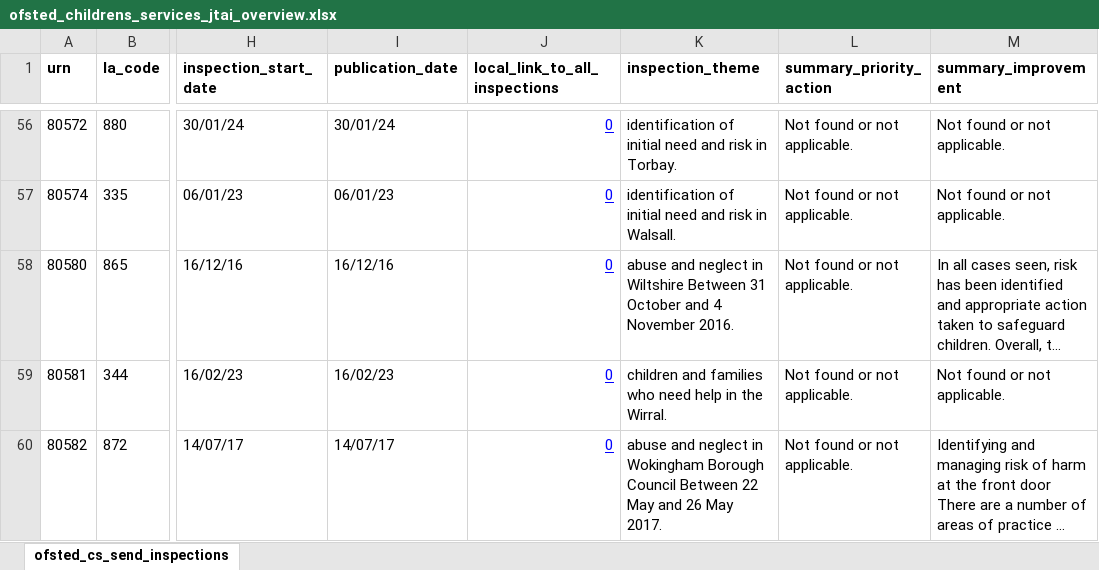
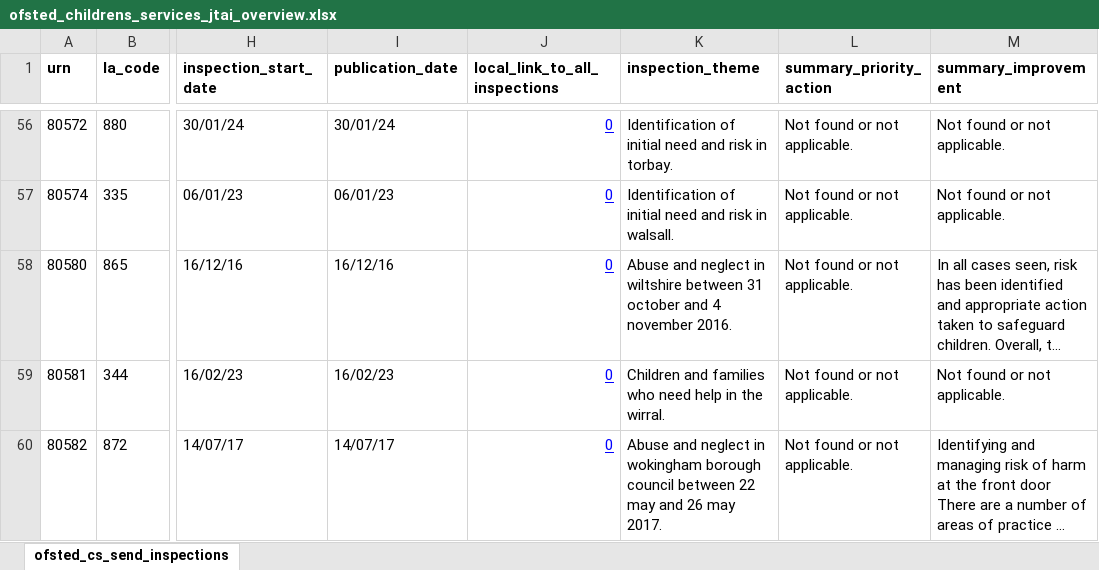
Before and after one commit to data-to-insight/ofsted-jtai-scrape-tool, an Excel workbook: ofsted_childrens_services_jtai_overview.xlsx, sheet ofsted_cs_send_inspections, drawn as a sheet; only a part is shown, gaps mark what is left out; long unchanged cells end in …; values as stored, in another font and other column widths than the file's, no borders; the diff covers the shown part only; the diff names each change by its address in the sheet, - before the commit and + after, or states it on an @@ line.

Commit message:
inspection theme clean up

```diff
--- a/ofsted_childrens_services_jtai_overview.xlsx (sheet ofsted_cs_send_inspections)
+++ b/ofsted_childrens_services_jtai_overview.xlsx (sheet ofsted_cs_send_inspections)
-K56 (inspection_theme): identification of initial need and risk in Torbay.
+K56 (inspection_theme): Identification of initial need and risk in torbay.
-K57 (inspection_theme): identification of initial need and risk in Walsall.
+K57 (inspection_theme): Identification of initial need and risk in walsall.
-K58 (inspection_theme): abuse and neglect in Wiltshire Between 31 October and 4 November 2016.
+K58 (inspection_theme): Abuse and neglect in wiltshire between 31 october and 4 november 2016.
-K59 (inspection_theme): children and families who need help in the Wirral.
+K59 (inspection_theme): Children and families who need help in the wirral.
-K60 (inspection_theme): abuse and neglect in Wokingham Borough Council Between 22 May and 26 May 2017.
+K60 (inspection_theme): Abuse and neglect in wokingham borough council between 22 may and 26 may 2017.
```
Also changed, not shown: 54 edited cells elsewhere in this sheet, 2 other files.
